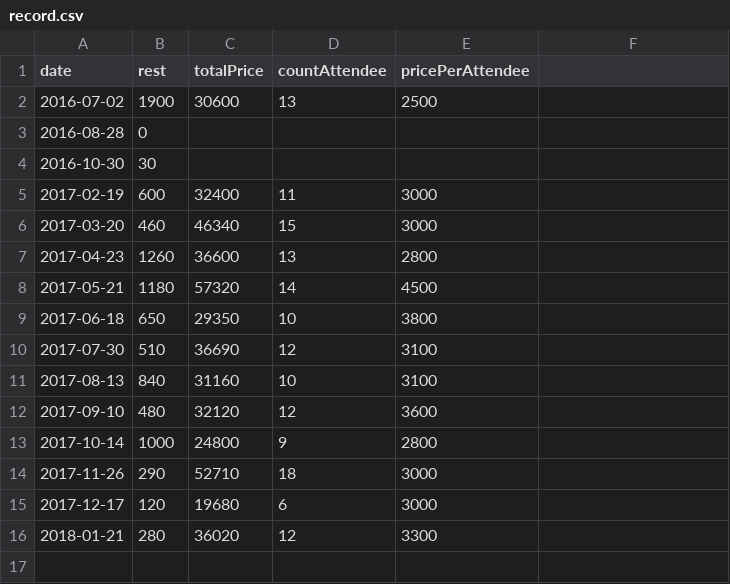
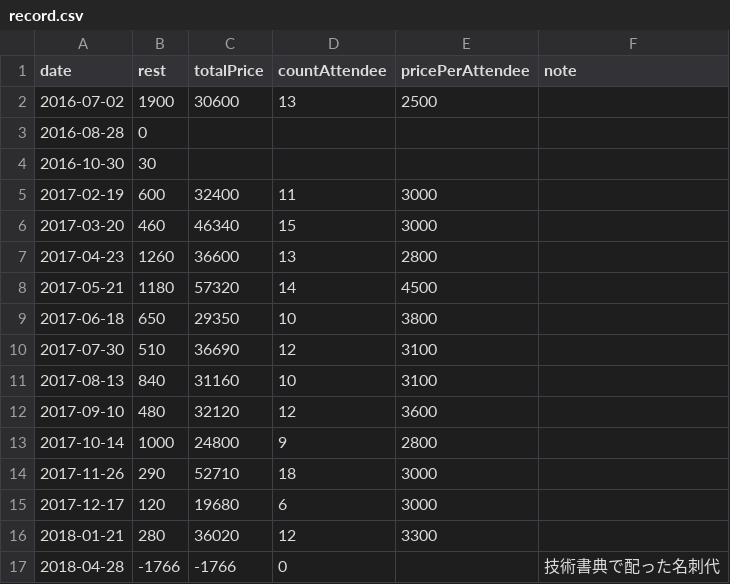
Before and after one commit to hasmoku/fund, a CSV file: record.csv, drawn as a sheet.

Commit message:
Add 技術書典で配った名刺代

```diff
--- a/record.csv
+++ b/record.csv
@@ -1,2 +1,2 @@
-date      ,      rest, totalPrice, countAttendee, pricePerAttendee
+date      ,      rest, totalPrice, countAttendee, pricePerAttendee, note
 2016-07-02,      1900, 30600     , 13           , 2500
@@ -16 +16,2 @@ date      ,      rest, totalPrice, countAttendee, pricePerAttendee
 2018-01-21,       280, 36020     , 12           , 3300
+2018-04-28,     -1766, -1766     ,  0           ,                 , 技術書典で配った名刺代
```
